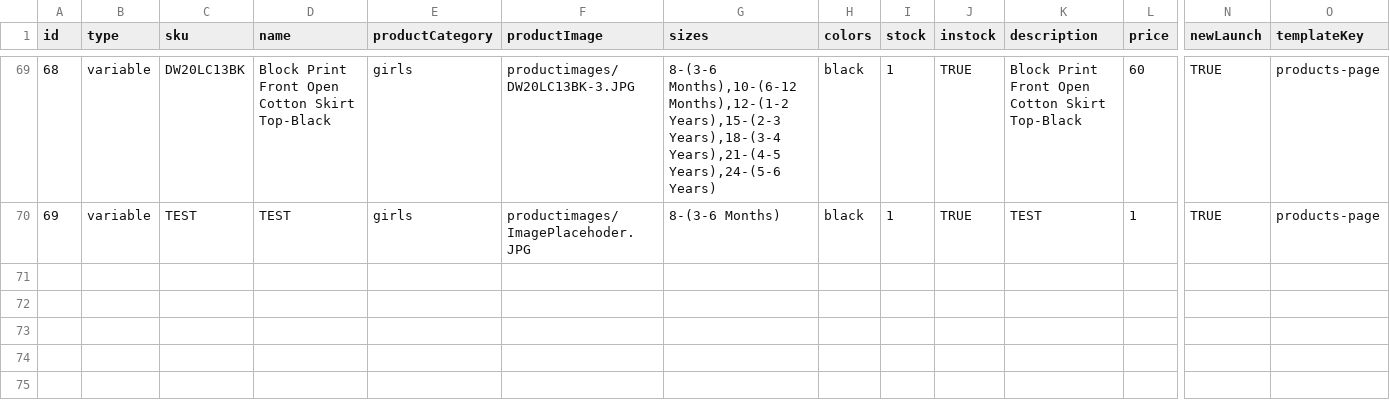
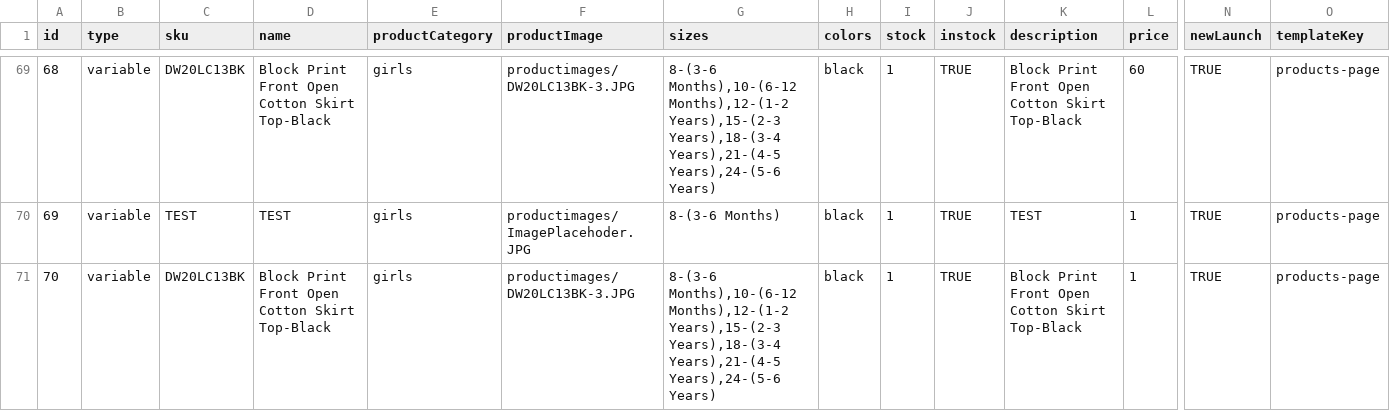
Before and after one commit to vish448/bnbca, a CSV file: src/content/products/products.csv, drawn as a sheet; only a part is shown, gaps mark what is left out; rows hold the shown columns only; the diff names each change by its address in the sheet, - before the commit and + after, or states it on an @@ line.

Commit message:
updated products.csv with test product

```diff
--- a/src/content/products/products.csv
+++ b/src/content/products/products.csv
+row 71: 70 | variable | DW20LC13BK | Block Print Front Open Cotton Skirt Top-Black | girls | productimages/DW20LC13BK-3.JPG | 8-(3-6 Months),10-(6-12 Months),12-(1-2 Years),15-(2-3 Years),18-(3-4 Years),21-(4-5 Years),24-(5-6 Years) | black | 1 | TRUE | Block Print Front Open Cotton Skirt Top-Black | 1 | TRUE | products-page
```
